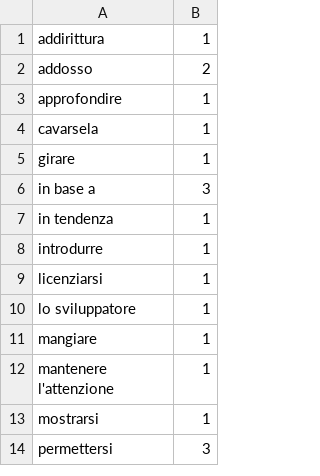
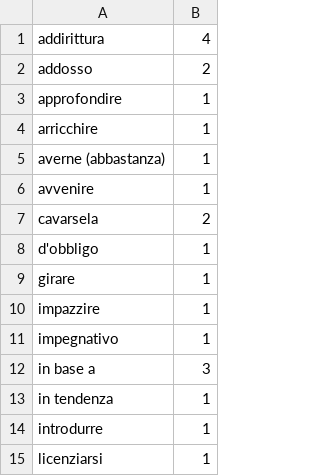
Before and after one commit to devinmiller/italian, a CSV file: lookups.csv, drawn as a sheet; only a part is shown; the shorter side is filled out with more unchanged rows; the diff covers the shown part only.

```diff
--- a/lookups.csv
+++ b/lookups.csv
@@ -1,6 +1,12 @@
-"addirittura","1"
+"addirittura","4"
 "addosso","2"
 "approfondire","1"
-"cavarsela","1"
+"arricchire","1"
+"averne (abbastanza)","1"
+"avvenire","1"
+"cavarsela","2"
+"d'obbligo","1"
 "girare","1"
+"impazzire","1"
+"impegnativo","1"
 "in base a","3"
```
Also changed, not shown: 11 added rows and 1 edited cell elsewhere in this file, inclasse/il-vocabolario.csv.
